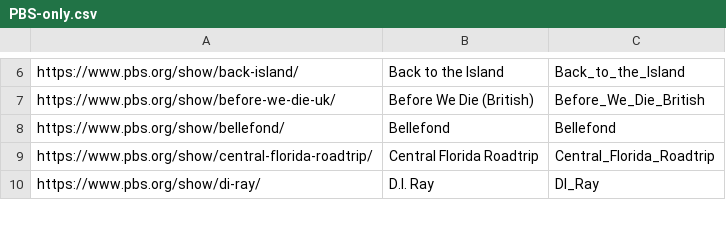
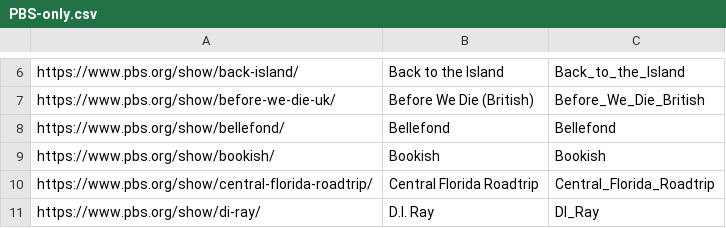
Before and after one commit to Monty/WhatsStreamingToday, a CSV file: PBS-only.csv, drawn as a sheet; only a part is shown, gaps mark what is left out.

Commit message:
Add Bookish

```diff
--- a/PBS-only.csv
+++ b/PBS-only.csv
@@ -8,2 +8,3 @@ https://www.pbs.org/show/before-we-die-uk/	Before We Die (British)	Before_We_Die
 https://www.pbs.org/show/bellefond/	Bellefond	Bellefond
+https://www.pbs.org/show/bookish/	Bookish	Bookish
 https://www.pbs.org/show/central-florida-roadtrip/	Central Florida Roadtrip	Central_Florida_Roadtrip
```
